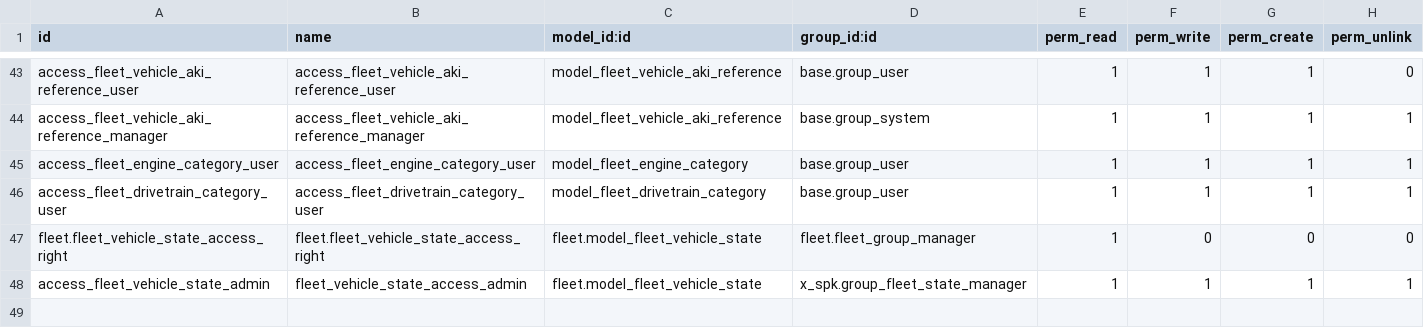
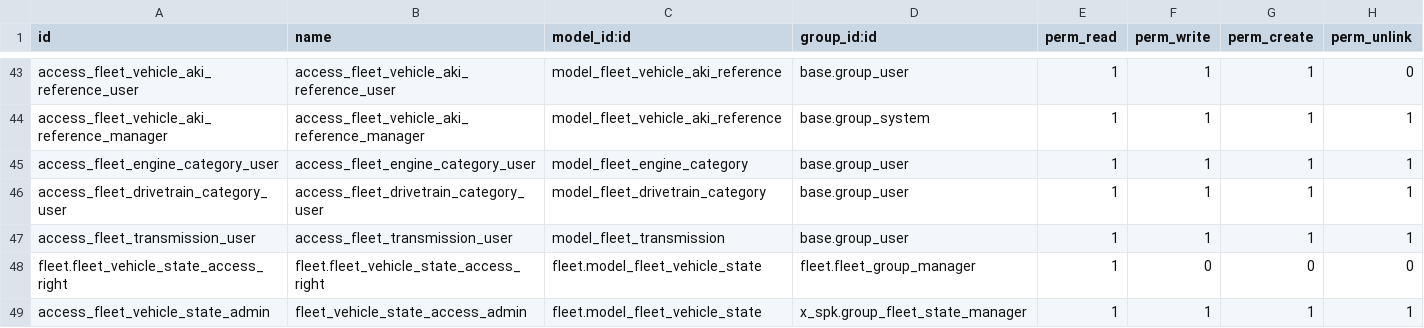
Before and after one commit to KizaruZero/cakrawala_project, a CSV file: x_spk/security/ir.model.access.csv, drawn as a sheet; only a part is shown, gaps mark what is left out; the diff names each change by its address in the sheet, - before the commit and + after, or states it on an @@ line.

Commit message:
feat: add fleet transmission type configuration and po leasing enhancement

```diff
--- a/x_spk/security/ir.model.access.csv
+++ b/x_spk/security/ir.model.access.csv
+row 47: access_fleet_transmission_user | access_fleet_transmission_user | model_fleet_transmission | base.group_user | 1 | 1 | 1 | 1
```
Also changed, not shown: 4 other files.
